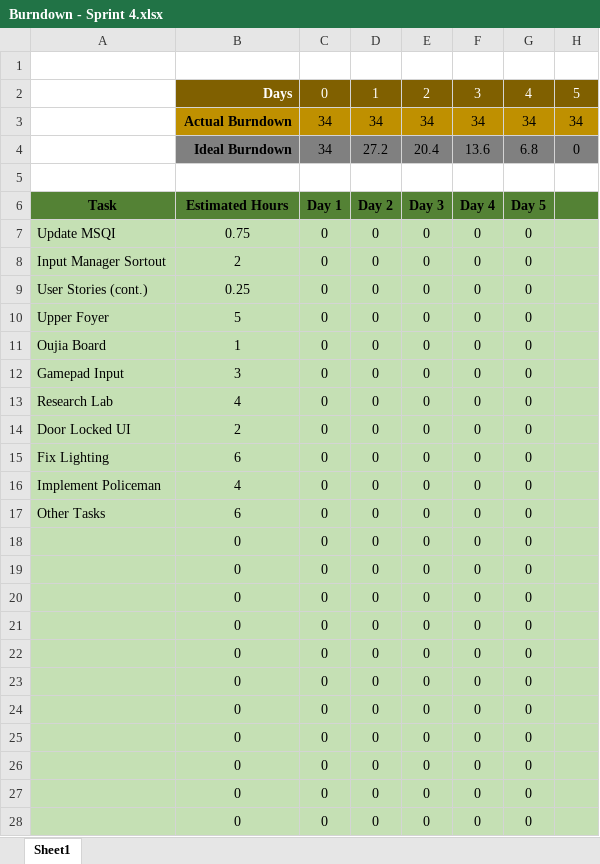
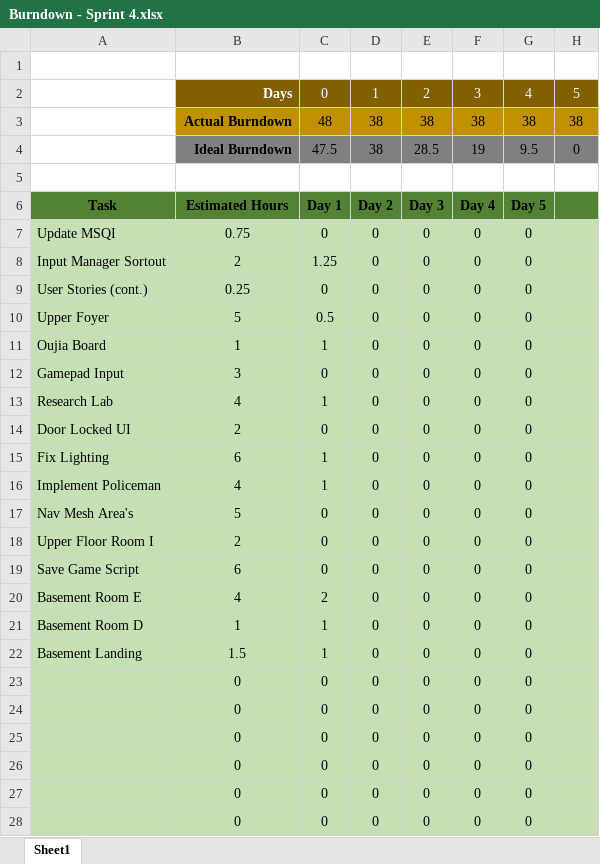
Before and after one commit to DevJUK/SWEG-MT-Project-PT2, an Excel workbook: Documents/Agile Documents/Burndown Charts/Burndown - Sprint 4.xlsx, sheet Sheet1, drawn as a sheet; only a part is shown; values as stored, in another font and other column widths than the file's, no borders; charts and pictures not drawn; removed rows and columns are numbered as before the commit, all else as after; the diff names each change by its address in the sheet, - before the commit and + after, or states it on an @@ line.

Commit message:
Burndown Stuff

```diff
--- a/Documents/Agile Documents/Burndown Charts/Burndown - Sprint 4.xlsx (sheet Sheet1)
+++ b/Documents/Agile Documents/Burndown Charts/Burndown - Sprint 4.xlsx (sheet Sheet1)
-row 3:  | Actual Burndown | 34 | 34 | 34 | 34 | 34 | 34
-row 4:  | Ideal Burndown | 34 | 27.2 | 20.4 | 13.6 | 6.8 | 0
+row 3:  | Actual Burndown | 48 | 38 | 38 | 38 | 38 | 38
+row 4:  | Ideal Burndown | 47.5 | 38 | 28.5 | 19 | 9.5 | 0
-C8: 0
+C8: 1.25
-C10: 0
+C10: 0.5
-C11: 0
+C11: 1
-C13: 0
+C13: 1
-C15:C16: 0
+C15:C16: 1
-A17: Other Tasks
+A17: Nav Mesh Area's
-B17: 6
+B17: 5
-A18: (empty)
+A18: Upper Floor Room I
-B18: 0
+B18: 2
-A19: (empty)
+A19: Save Game Script
-B19: 0
+B19: 6
-A20: (empty)
+A20: Basement Room E
-B20: 0
+B20: 4
-C20: 0
+C20: 2
-A21: (empty)
+A21: Basement Room D
-B21: 0
+B21: 1
-C21:C22: 0
+C21:C22: 1
-A22: (empty)
+A22: Basement Landing
-B22: 0
+B22: 1.5
```
Also changed, not shown: charts or pictures, Documents/Agile Documents/Sprint Plan & Retorspective.xlsx, 13 other files.
